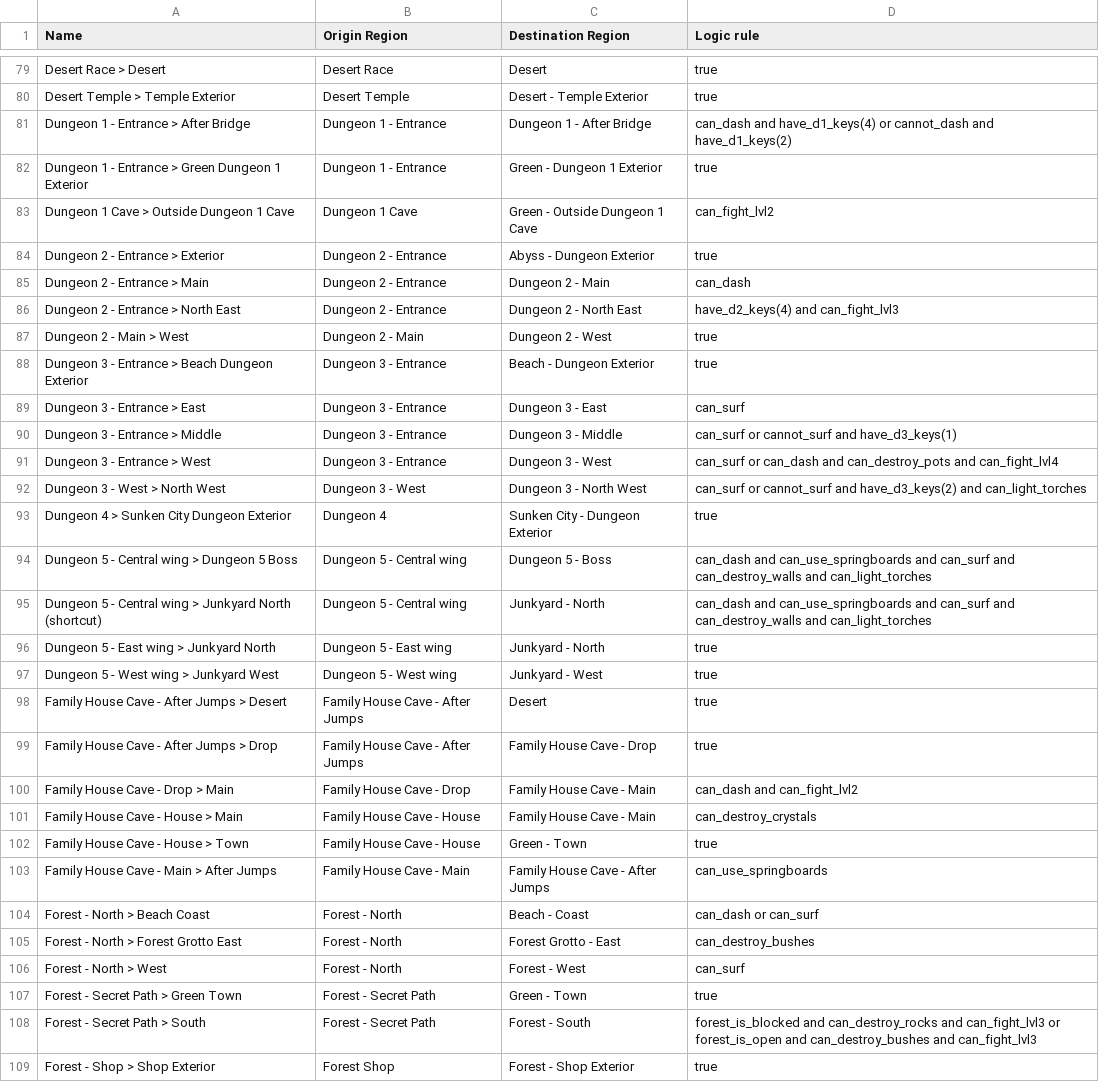
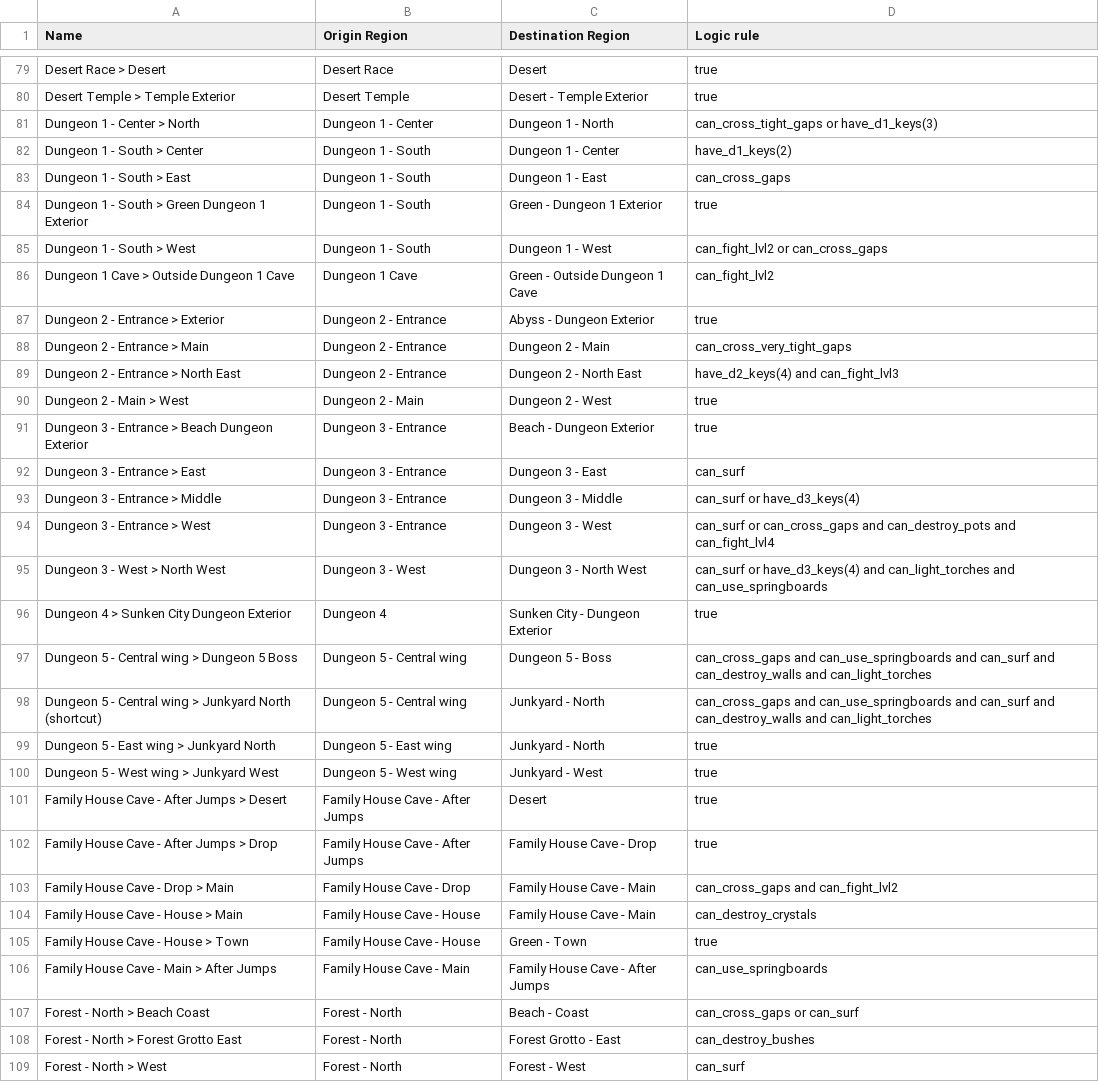
Before and after one commit to TheNooodle/MinishootRandomizer, a CSV file: Resources/transitions.csv, drawn as a sheet; only a part is shown, gaps mark what is left out; the shorter side is filled out with more unchanged rows; the diff covers the shown part only.

Commit message:
Added version check, trap items, changed logic and removed simple temple temple exit

```diff
--- a/Resources/transitions.csv
+++ b/Resources/transitions.csv
@@ -80,7 +80,10 @@ Desert Race > Desert,Desert Race,Desert,true
 Desert Temple > Temple Exterior,Desert Temple,Desert - Temple Exterior,true
-Dungeon 1 - Entrance > After Bridge,Dungeon 1 - Entrance,Dungeon 1 - After Bridge,can_dash and have_d1_keys(4) or cannot_dash and have_d1_keys(2)
-Dungeon 1 - Entrance > Green Dungeon 1 Exterior,Dungeon 1 - Entrance,Green - Dungeon 1 Exterior,true
+Dungeon 1 - Center > North,Dungeon 1 - Center,Dungeon 1 - North,can_cross_tight_gaps or have_d1_keys(3)
+Dungeon 1 - South > Center,Dungeon 1 - South,Dungeon 1 - Center,have_d1_keys(2)
+Dungeon 1 - South > East,Dungeon 1 - South,Dungeon 1 - East,can_cross_gaps
+Dungeon 1 - South > Green Dungeon 1 Exterior,Dungeon 1 - South,Green - Dungeon 1 Exterior,true
+Dungeon 1 - South > West,Dungeon 1 - South,Dungeon 1 - West,can_fight_lvl2 or can_cross_gaps
 Dungeon 1 Cave > Outside Dungeon 1 Cave,Dungeon 1 Cave,Green - Outside Dungeon 1 Cave,can_fight_lvl2
 Dungeon 2 - Entrance > Exterior,Dungeon 2 - Entrance,Abyss - Dungeon Exterior,true
-Dungeon 2 - Entrance > Main,Dungeon 2 - Entrance,Dungeon 2 - Main,can_dash
+Dungeon 2 - Entrance > Main,Dungeon 2 - Entrance,Dungeon 2 - Main,can_cross_very_tight_gaps
 Dungeon 2 - Entrance > North East,Dungeon 2 - Entrance,Dungeon 2 - North East,have_d2_keys(4) and can_fight_lvl3
@@ -89,8 +92,8 @@ Dungeon 3 - Entrance > Beach Dungeon Exterior,Dungeon 3 - Entrance,Beach - Dunge
 Dungeon 3 - Entrance > East,Dungeon 3 - Entrance,Dungeon 3 - East,can_surf
-Dungeon 3 - Entrance > Middle,Dungeon 3 - Entrance,Dungeon 3 - Middle,can_surf or cannot_surf and have_d3_keys(1)
-Dungeon 3 - Entrance > West,Dungeon 3 - Entrance,Dungeon 3 - West,can_surf or can_dash and can_destroy_pots and can_fight_lvl4
-Dungeon 3 - West > North West,Dungeon 3 - West,Dungeon 3 - North West,can_surf or cannot_surf and have_d3_keys(2) and can_light_torches
+Dungeon 3 - Entrance > Middle,Dungeon 3 - Entrance,Dungeon 3 - Middle,can_surf or have_d3_keys(4)
+Dungeon 3 - Entrance > West,Dungeon 3 - Entrance,Dungeon 3 - West,can_surf or can_cross_gaps and can_destroy_pots and can_fight_lvl4
+Dungeon 3 - West > North West,Dungeon 3 - West,Dungeon 3 - North West,can_surf or have_d3_keys(4) and can_light_torches and can_use_springboards
 Dungeon 4 > Sunken City Dungeon Exterior,Dungeon 4,Sunken City - Dungeon Exterior,true
-Dungeon 5 - Central wing > Dungeon 5 Boss,Dungeon 5 - Central wing,Dungeon 5 - Boss,can_dash and can_use_springboards and can_surf and can_destroy_walls and can_light_torches
-Dungeon 5 - Central wing > Junkyard North (shortcut),Dungeon 5 - Central wing,Junkyard - North,can_dash and can_use_springboards and can_surf and can_destroy_walls and can_light_torches
+Dungeon 5 - Central wing > Dungeon 5 Boss,Dungeon 5 - Central wing,Dungeon 5 - Boss,can_cross_gaps and can_use_springboards and can_surf and can_destroy_walls and can_light_torches
+Dungeon 5 - Central wing > Junkyard North (shortcut),Dungeon 5 - Central wing,Junkyard - North,can_cross_gaps and can_use_springboards and can_surf and can_destroy_walls and can_light_torches
 Dungeon 5 - East wing > Junkyard North,Dungeon 5 - East wing,Junkyard - North,true
@@ -99,3 +102,3 @@ Family House Cave - After Jumps > Desert,Family House Cave - After Jumps,Desert,
 Family House Cave - After Jumps > Drop,Family House Cave - After Jumps,Family House Cave - Drop,true
-Family House Cave - Drop > Main,Family House Cave - Drop,Family House Cave - Main,can_dash and can_fight_lvl2
+Family House Cave - Drop > Main,Family House Cave - Drop,Family House Cave - Main,can_cross_gaps and can_fight_lvl2
 Family House Cave - House > Main,Family House Cave - House,Family House Cave - Main,can_destroy_crystals
@@ -103,3 +106,3 @@ Family House Cave - House > Town,Family House Cave - House,Green - Town,true
 Family House Cave - Main > After Jumps,Family House Cave - Main,Family House Cave - After Jumps,can_use_springboards
-Forest - North > Beach Coast,Forest - North,Beach - Coast,can_dash or can_surf
+Forest - North > Beach Coast,Forest - North,Beach - Coast,can_cross_gaps or can_surf
 Forest - North > Forest Grotto East,Forest - North,Forest Grotto - East,can_destroy_bushes
```
Also changed, not shown: 3 added rows, 1 removed row and 43 edited cells elsewhere in this file, Resources/items.csv, Resources/locations.csv, 40 other files.
